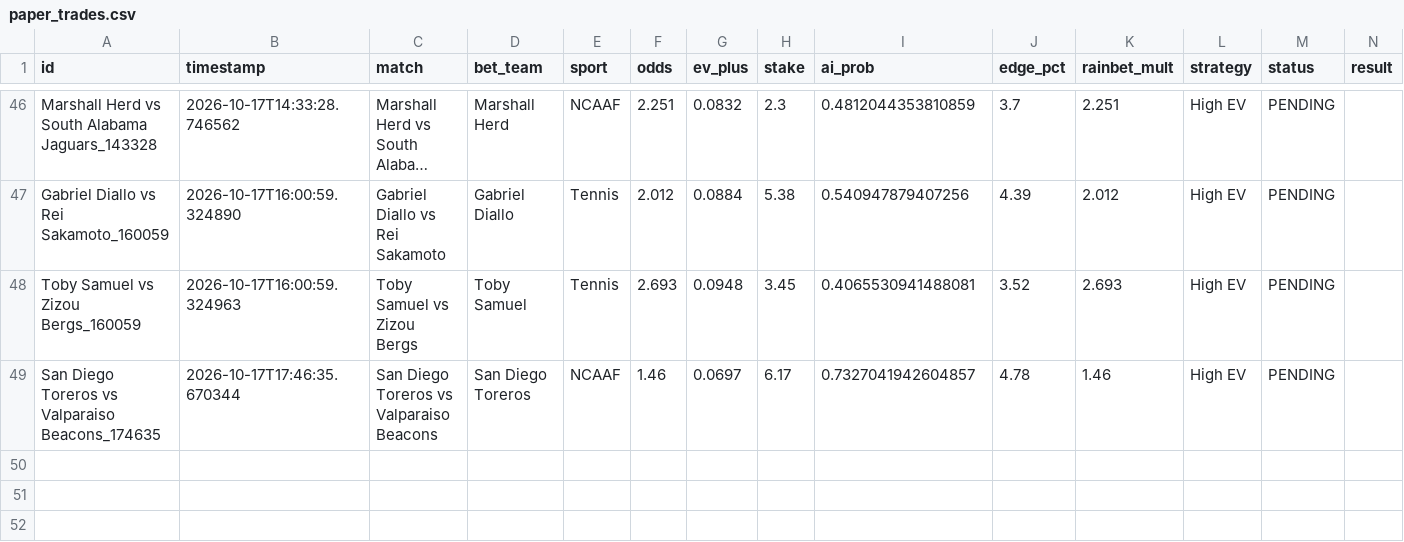
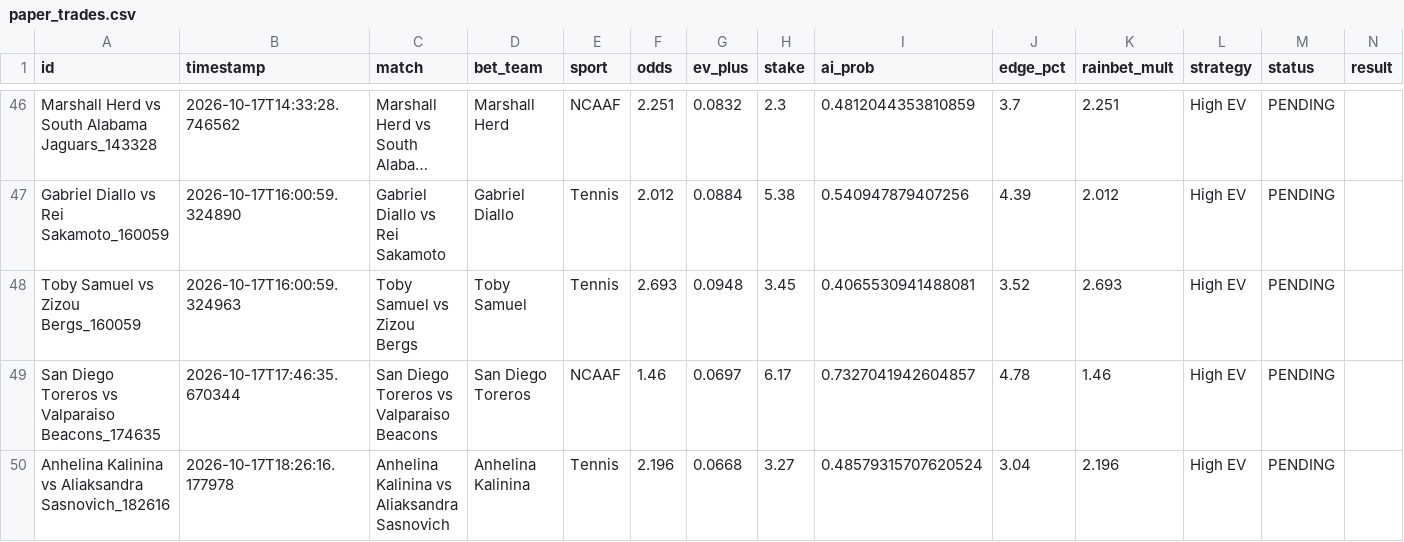
Before and after one commit to alexaspi-hub/mainsell, a CSV file: paper_trades.csv, drawn as a sheet; only a part is shown, gaps mark what is left out; long unchanged cells end in …; the diff names each change by its address in the sheet, - before the commit and + after, or states it on an @@ line.

Commit message:
Update paper_trades.csv — 2026-10-17T18:26:16

```diff
--- a/paper_trades.csv
+++ b/paper_trades.csv
+row 50: Anhelina Kalinina vs Aliaksandra Sasnovich_182616 | 2026-10-17T18:26:16.177978 | Anhelina Kalinina vs Aliaksandra Sasnovich | Anhelina Kalinina | Tennis | 2.196 | 0.0668 | 3.27 | 0.48579315707620524 | 3.04 | 2.196 | High EV | PENDING
```
